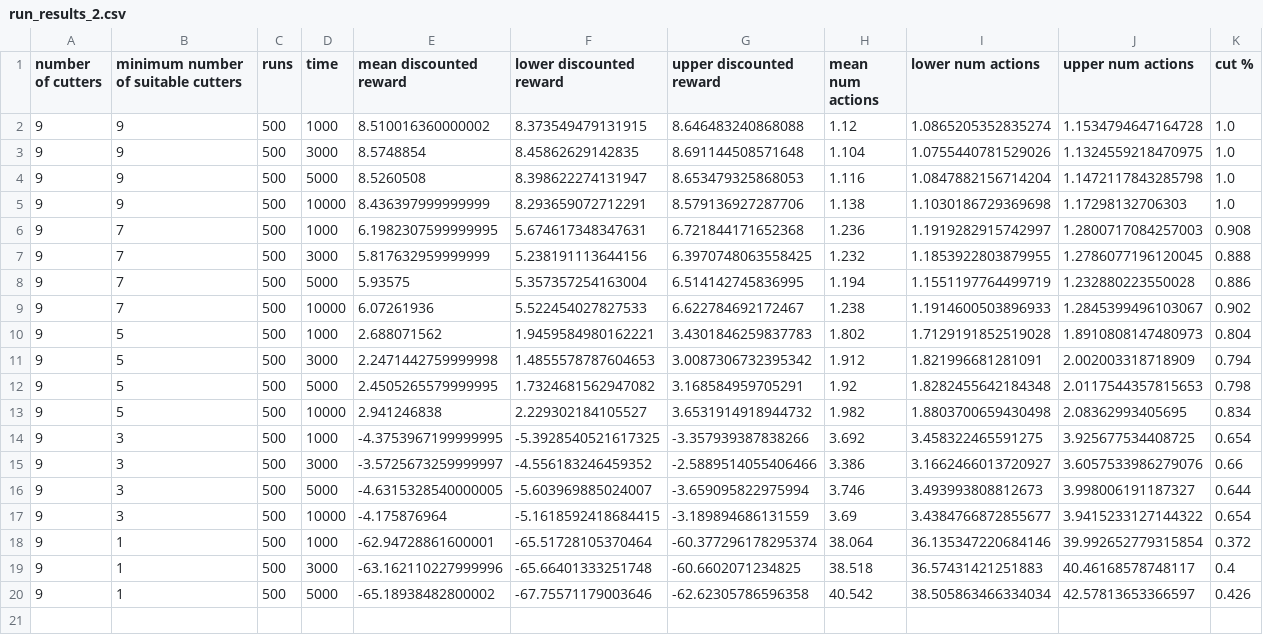
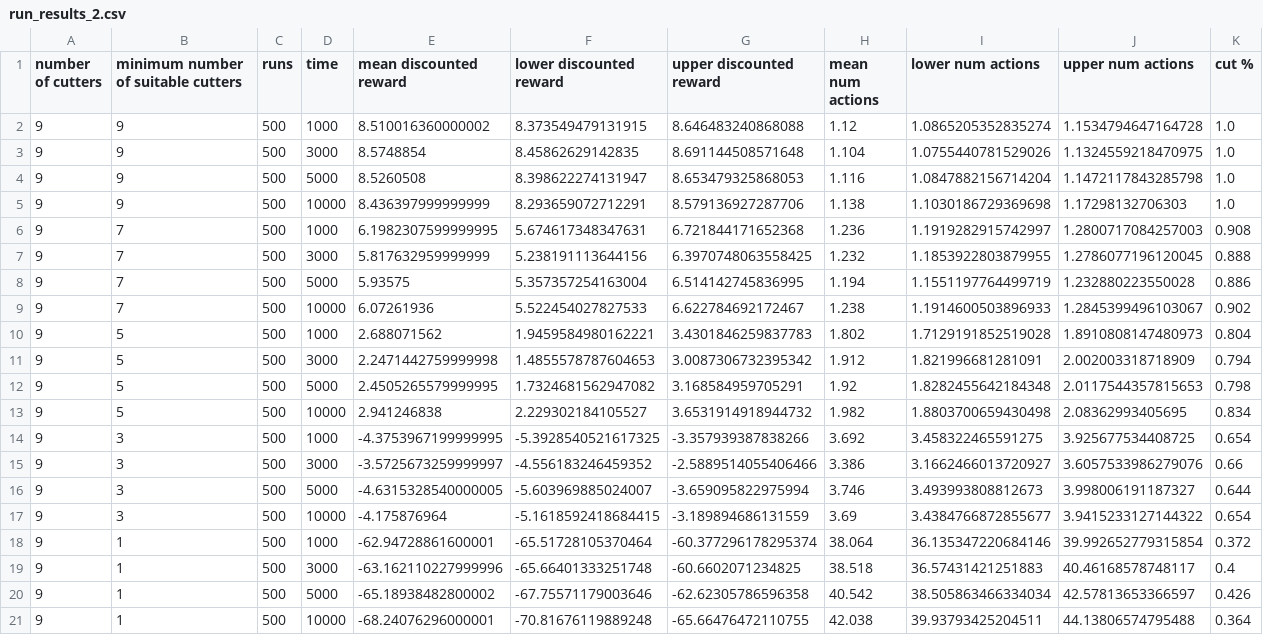
Before and after one commit to Ethicz142/oppt, a CSV file: runs/rs2/batch_1/run_results_2.csv, drawn as a sheet; the diff names each change by its address in the sheet, - before the commit and + after, or states it on an @@ line.

```diff
--- a/runs/rs2/batch_1/run_results_2.csv
+++ b/runs/rs2/batch_1/run_results_2.csv
+row 21: 9 | 1 | 500 | 10000 | -68.24076296000001 | -70.81676119889248 | -65.66476472110755 | 42.038 | 39.93793425204511 | 44.13806574795488 | 0.364
```
Also changed, not shown: 1 other file.
